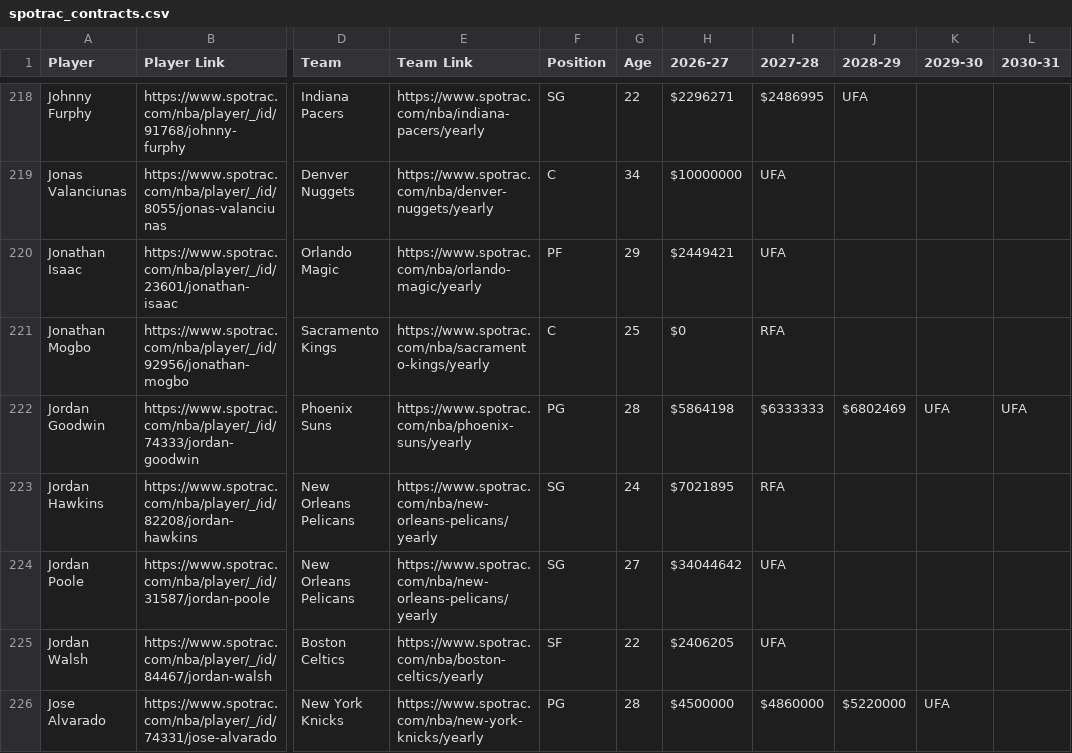
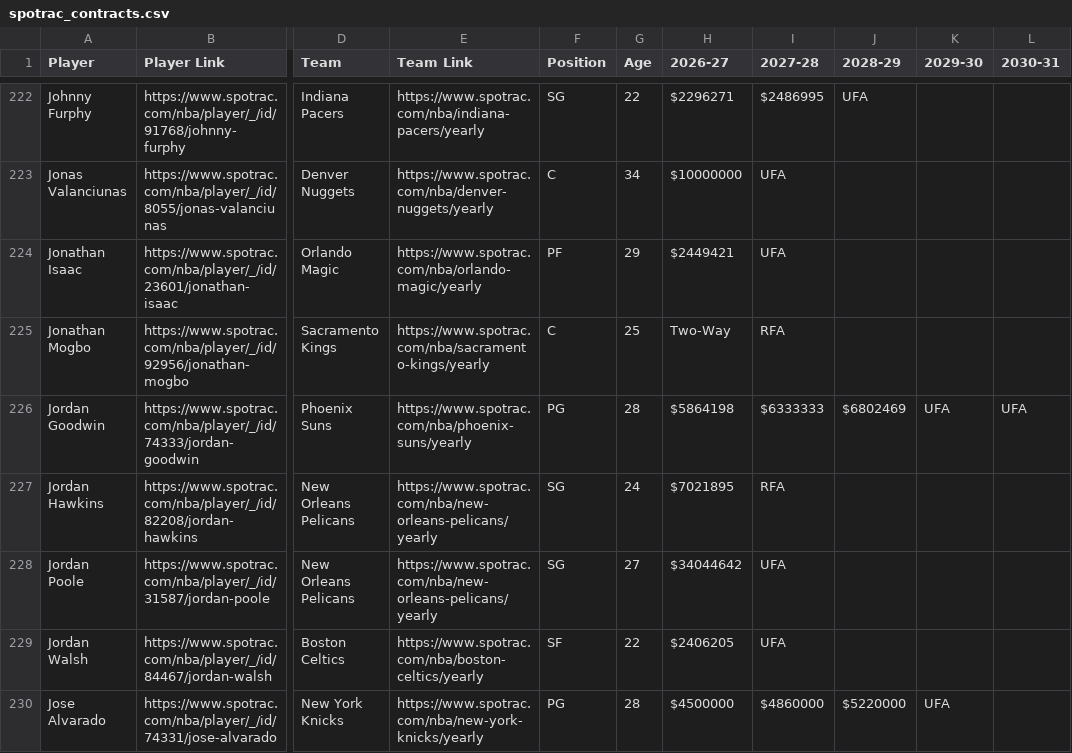
Before and after one commit to b-harr/dmcb, a CSV file: data/spotrac_contracts.csv, drawn as a sheet; only a part is shown, gaps mark what is left out; addresses are those after the commit; the diff covers the shown part only; the diff names each change by its address in the sheet, - before the commit and + after, or states it on an @@ line.

```diff
--- a/data/spotrac_contracts.csv
+++ b/data/spotrac_contracts.csv
-H225 (2026-27): $0
+H225 (2026-27): Two-Way
```
Also changed, not shown: 7 added rows and 1 removed row elsewhere in this file, data/contract_types.csv.
